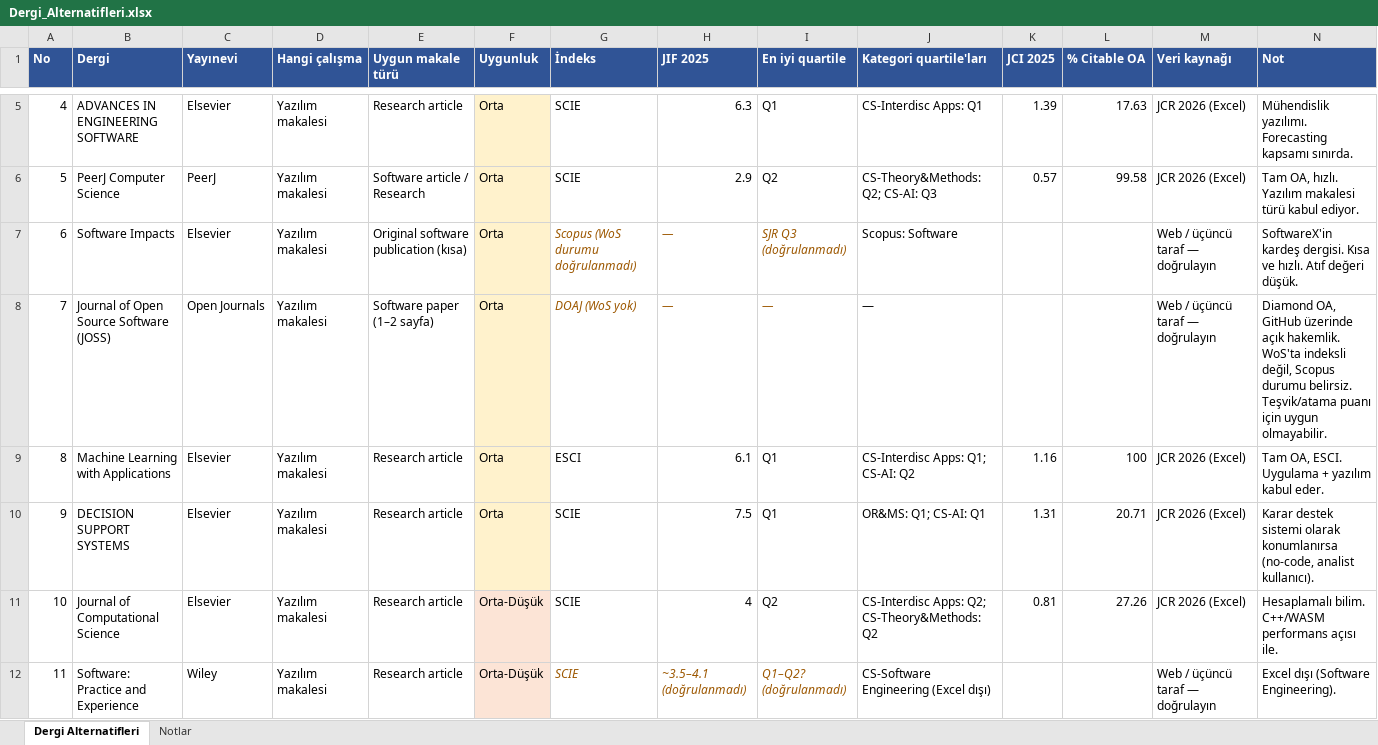
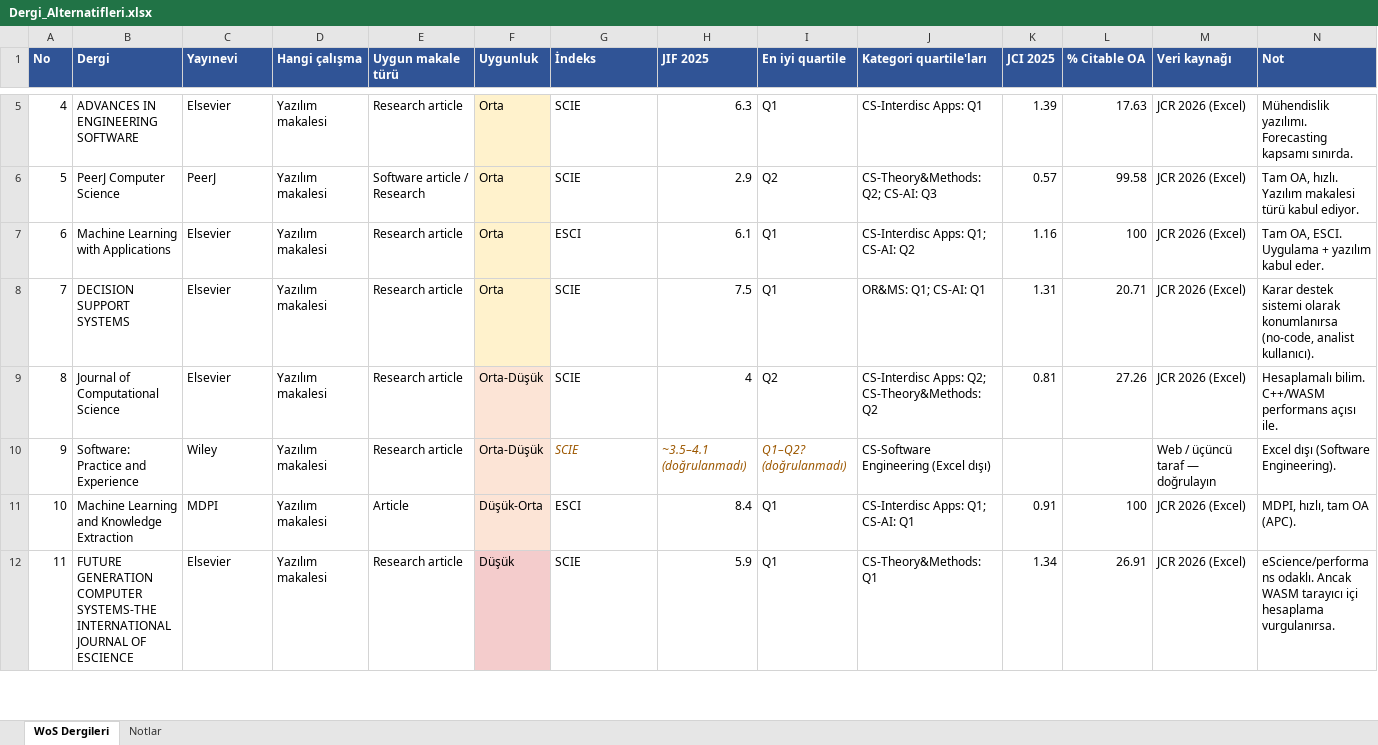
Before and after one commit to MicheleCedolin/forecast-studio, an Excel workbook: manuscript/Dergi_Alternatifleri.xlsx, sheet WoS Dergileri, drawn as a sheet; only a part is shown, gaps mark what is left out; the shorter side is filled out with more unchanged rows; values as stored, in another font and other column widths than the file's, no borders; removed rows and columns are numbered as before the commit, all else as after; the diff covers the shown part only; the diff names each change by its address in the sheet, - before the commit and + after, or states it on an @@ line.

```diff
--- a/manuscript/Dergi_Alternatifleri.xlsx (sheet WoS Dergileri)
+++ b/manuscript/Dergi_Alternatifleri.xlsx (sheet WoS Dergileri)
-sheet tab: Dergi Alternatifleri
+sheet tab: WoS Dergileri
-row 7: 6 | Software Impacts | Elsevier | Yazılım makalesi | Original software publication (kısa) | Orta | Scopus (WoS durumu doğrulanmadı) | — | SJR Q3 (doğrulanmadı) | Scopus: Software |  |  | Web / üçüncü taraf — doğrulayın | SoftwareX'in kardeş dergisi. Kısa ve hızlı. Atıf değeri düşük.
-row 8: 7 | Journal of Open Source Software (JOSS) | Open Journals | Yazılım makalesi | Software paper (1–2 sayfa) | Orta | DOAJ (WoS yok) | — | — | — |  |  | Web / üçüncü taraf — doğrulayın | Diamond OA, GitHub üzerinde açık hakemlik. WoS'ta indeksli değil, Scopus durumu belirsiz. Teşvik/atama puanı için uygun olmayabilir.
@@ column A (No) renumbered from row 7 down @@
```
Also changed, not shown: 1 removed row elsewhere in this sheet, sheet Notlar.
